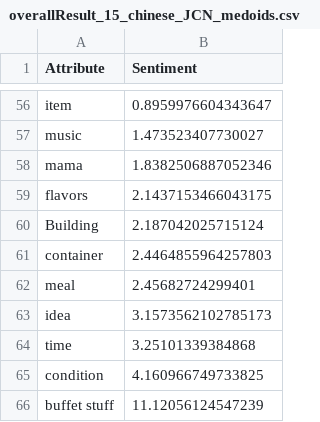
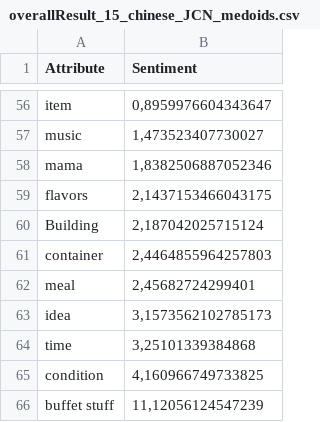
Before and after one commit to TStrauch/DataMiningNLP, a CSV file: data/output/overallResult_15_chinese_JCN_medoids.csv, drawn as a sheet; only a part is shown, gaps mark what is left out; the diff covers the shown part only; the diff names each change by its address in the sheet, - before the commit and + after, or states it on an @@ line.

```diff
--- a/data/output/overallResult_15_chinese_JCN_medoids.csv
+++ b/data/output/overallResult_15_chinese_JCN_medoids.csv
-B56 (Sentiment): 0.8959976604343647
+B56 (Sentiment): 0,8959976604343647
-B57 (Sentiment): 1.473523407730027
+B57 (Sentiment): 1,473523407730027
-B58 (Sentiment): 1.8382506887052346
+B58 (Sentiment): 1,8382506887052346
-B59 (Sentiment): 2.1437153466043175
+B59 (Sentiment): 2,1437153466043175
-B60 (Sentiment): 2.187042025715124
+B60 (Sentiment): 2,187042025715124
-B61 (Sentiment): 2.4464855964257803
+B61 (Sentiment): 2,4464855964257803
-B62 (Sentiment): 2.45682724299401
+B62 (Sentiment): 2,45682724299401
-B63 (Sentiment): 3.1573562102785173
+B63 (Sentiment): 3,1573562102785173
-B64 (Sentiment): 3.25101339384868
+B64 (Sentiment): 3,25101339384868
-B65 (Sentiment): 4.160966749733825
+B65 (Sentiment): 4,160966749733825
-B66 (Sentiment): 11.12056124547239
+B66 (Sentiment): 11,12056124547239
```
Also changed, not shown: 3 added rows, 3 removed rows and 51 edited cells elsewhere in this file, 25 other files.
